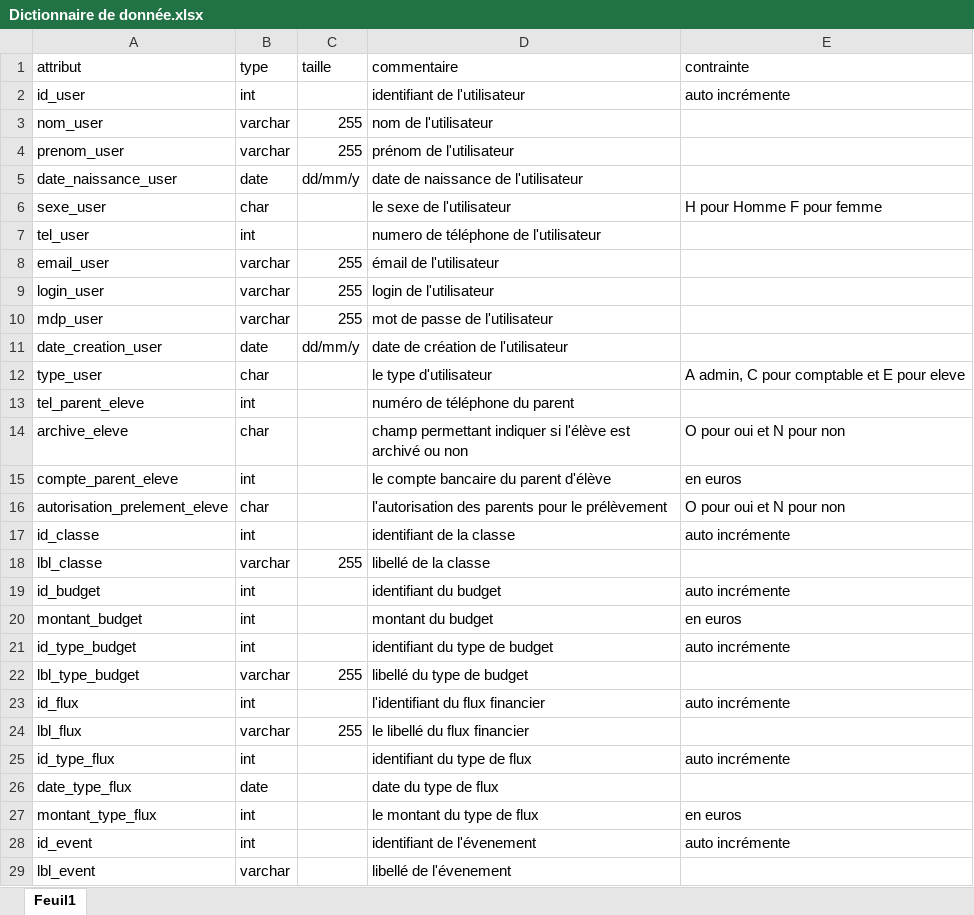
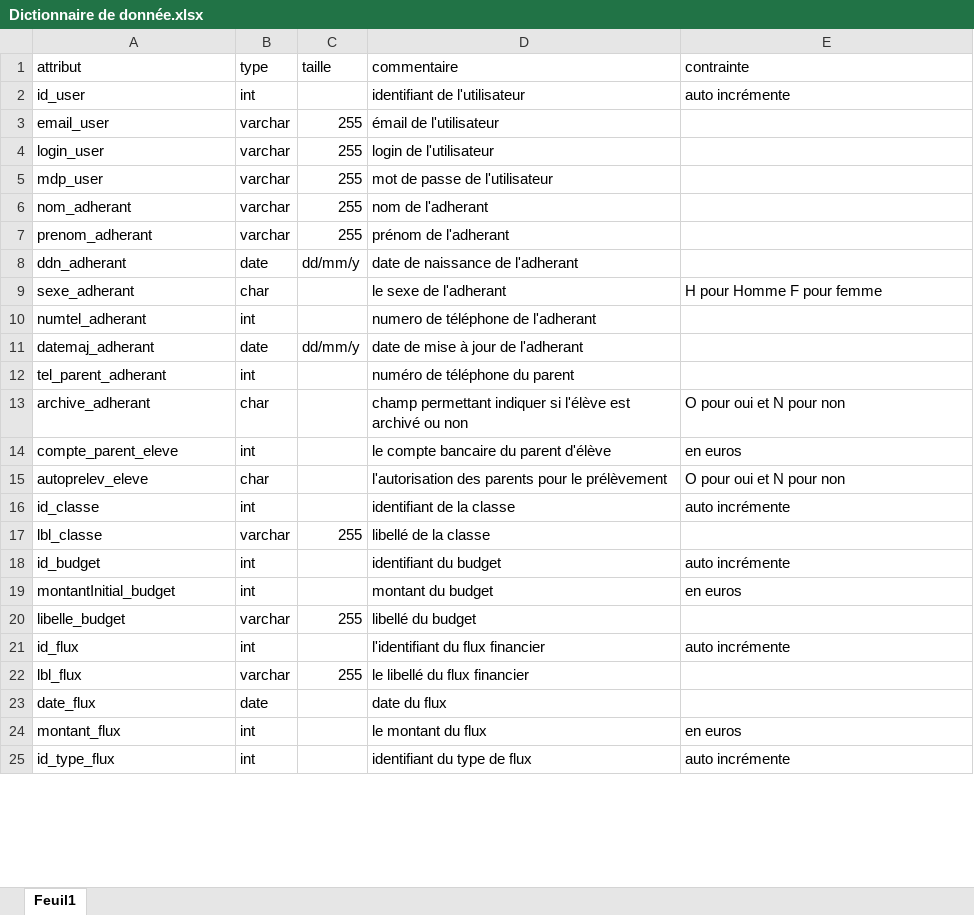
Before and after one commit to icecold120000/AsssocSportiveC, an Excel workbook: Documentation/Dictionnaire de donnée.xlsx, sheet Feuil1, drawn as a sheet; only a part is shown; values as stored, in another font and other column widths than the file's, no borders; removed rows and columns are numbered as before the commit, all else as after; the diff covers the shown part only; the diff names each change by its address in the sheet, - before the commit and + after, or states it on an @@ line.

Commit message:
Mise à jour documentation

```diff
--- a/Documentation/Dictionnaire de donnée.xlsx (sheet Feuil1)
+++ b/Documentation/Dictionnaire de donnée.xlsx (sheet Feuil1)
-row 3: nom_user | varchar | 255 | nom de l'utilisateur
-row 4: prenom_user | varchar | 255 | prénom de l'utilisateur
-row 5: date_naissance_user | date | dd/mm/y | date de naissance de l'utilisateur
-row 6: sexe_user | char |  | le sexe de l'utilisateur | H pour Homme F pour femme
-row 7: tel_user | int |  | numero de téléphone de l'utilisateur
+row 6: nom_adherant | varchar | 255 | nom de l'adherant
+row 7: prenom_adherant | varchar | 255 | prénom de l'adherant
+row 8: ddn_adherant | date | dd/mm/y | date de naissance de l'adherant
+row 9: sexe_adherant | char |  | le sexe de l'adherant | H pour Homme F pour femme
+row 10: numtel_adherant | int |  | numero de téléphone de l'adherant
-A11 (attribut): date_creation_user
+A11 (attribut): datemaj_adherant
-D11 (commentaire): date de création de l'utilisateur
+D11 (commentaire): date de mise à jour de l'adherant
-row 12: type_user | char |  | le type d'utilisateur | A admin, C pour comptable et E pour eleve
-A12 (attribut): tel_parent_eleve
+A12 (attribut): tel_parent_adherant
-A13 (attribut): archive_eleve
+A13 (attribut): archive_adherant
-A15 (attribut): autorisation_prelement_eleve
+A15 (attribut): autoprelev_eleve
-A19 (attribut): montant_budget
+A19 (attribut): montantInitial_budget
-row 21: id_type_budget | int |  | identifiant du type de budget | auto incrémente
-A20 (attribut): lbl_type_budget
+A20 (attribut): libelle_budget
-D20 (commentaire): libellé du type de budget
+D20 (commentaire): libellé du budget
+row 23: date_flux | date |  | date du flux
+row 24: montant_flux | int |  | le montant du flux | en euros
-row 26: date_type_flux | date |  | date du type de flux
-row 27: montant_type_flux | int |  | le montant du type de flux | en euros
-row 28: id_event | int |  | identifiant de l'évenement | auto incrémente
-row 29: lbl_event | varchar |  | libellé de l'évenement
```
Also changed, not shown: 1 added row and 3 removed rows elsewhere in this sheet, Documentation/Role.xlsx, 5 other files.
